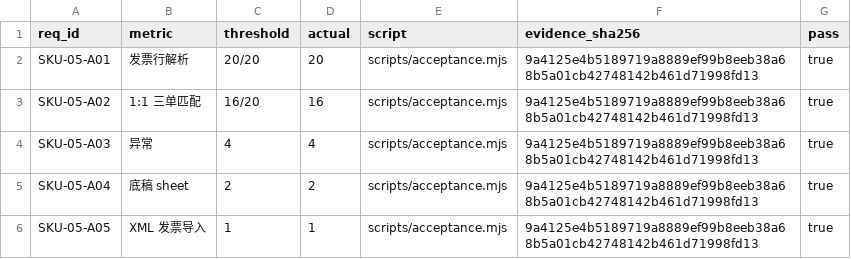
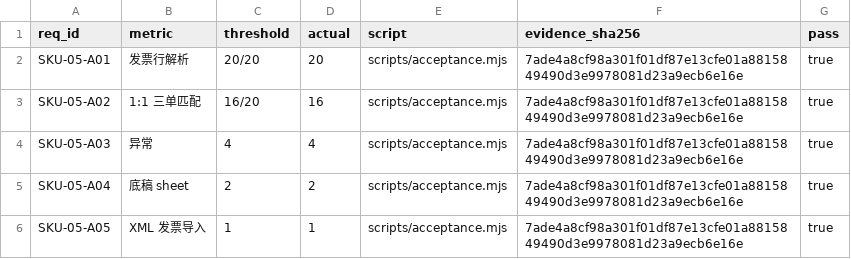
Before and after one commit to PerryLink/dsh-ap-three-way, a CSV file: ACCEPTANCE.csv, drawn as a sheet.

Commit message:
chore: upgrade TypeScript to 7.0.2
Signed-off-by: PerryLink <novelnexusai@outlook.com>

```diff
--- a/ACCEPTANCE.csv
+++ b/ACCEPTANCE.csv
@@ -1,6 +1,6 @@
 req_id,metric,threshold,actual,script,evidence_sha256,pass
-SKU-05-A01,发票行解析,20/20,20,scripts/acceptance.mjs,9a4125e4b5189719a8889ef99b8eeb38a68b5a01cb42748142b461d71998fd13,true
-SKU-05-A02,1:1 三单匹配,16/20,16,scripts/acceptance.mjs,9a4125e4b5189719a8889ef99b8eeb38a68b5a01cb42748142b461d71998fd13,true
-SKU-05-A03,异常,4,4,scripts/acceptance.mjs,9a4125e4b5189719a8889ef99b8eeb38a68b5a01cb42748142b461d71998fd13,true
-SKU-05-A04,底稿 sheet,2,2,scripts/acceptance.mjs,9a4125e4b5189719a8889ef99b8eeb38a68b5a01cb42748142b461d71998fd13,true
-SKU-05-A05,XML 发票导入,1,1,scripts/acceptance.mjs,9a4125e4b5189719a8889ef99b8eeb38a68b5a01cb42748142b461d71998fd13,true
+SKU-05-A01,发票行解析,20/20,20,scripts/acceptance.mjs,7ade4a8cf98a301f01df87e13cfe01a8815849490d3e9978081d23a9ecb6e16e,true
+SKU-05-A02,1:1 三单匹配,16/20,16,scripts/acceptance.mjs,7ade4a8cf98a301f01df87e13cfe01a8815849490d3e9978081d23a9ecb6e16e,true
+SKU-05-A03,异常,4,4,scripts/acceptance.mjs,7ade4a8cf98a301f01df87e13cfe01a8815849490d3e9978081d23a9ecb6e16e,true
+SKU-05-A04,底稿 sheet,2,2,scripts/acceptance.mjs,7ade4a8cf98a301f01df87e13cfe01a8815849490d3e9978081d23a9ecb6e16e,true
+SKU-05-A05,XML 发票导入,1,1,scripts/acceptance.mjs,7ade4a8cf98a301f01df87e13cfe01a8815849490d3e9978081d23a9ecb6e16e,true
```
Also changed, not shown: 3 other files.
